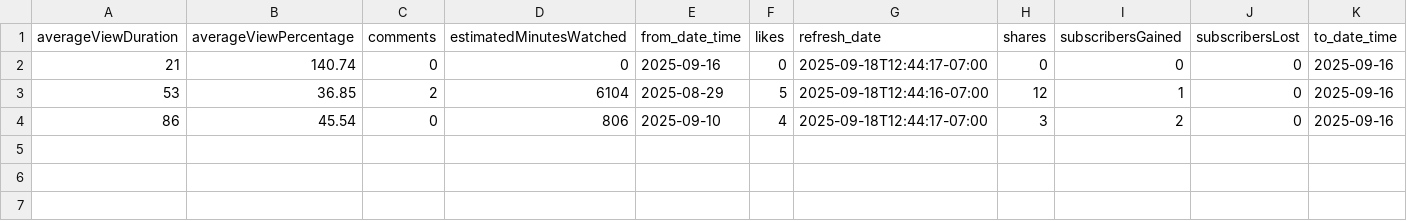
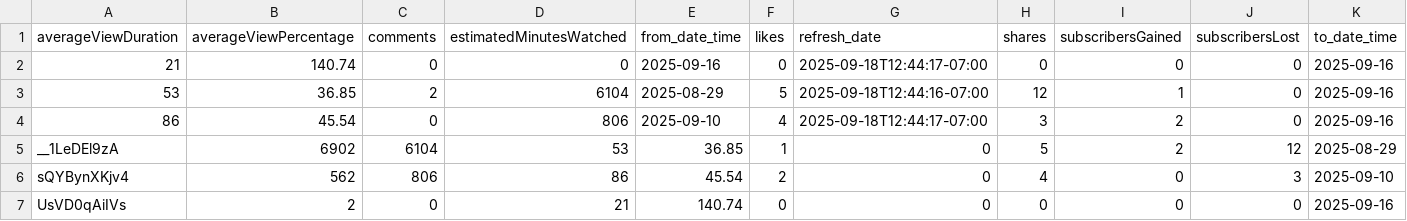
Before and after one commit to zeafang/kepilot-youtube_channel, a CSV file: yta_outputs/yta_top_videos.csv, drawn as a sheet; only a part is shown; rows hold the shown columns only; the diff names each change by its address in the sheet, - before the commit and + after, or states it on an @@ line.

```diff
--- a/yta_outputs/yta_top_videos.csv
+++ b/yta_outputs/yta_top_videos.csv
+row 5: __1LeDEl9zA | 6902 | 6104 | 53 | 36.85 | 1 | 0 | 5 | 2 | 12 | 2025-08-29
+row 6: sQYBynXKjv4 | 562 | 806 | 86 | 45.54 | 2 | 0 | 4 | 0 | 3 | 2025-09-10
+row 7: UsVD0qAiIVs | 2 | 0 | 21 | 140.74 | 0 | 0 | 0 | 0 | 0 | 2025-09-16
```
Also changed, not shown: yta_outputs/yta_country.csv, yta_outputs/yta_daily_trend.csv, 1 other file.
